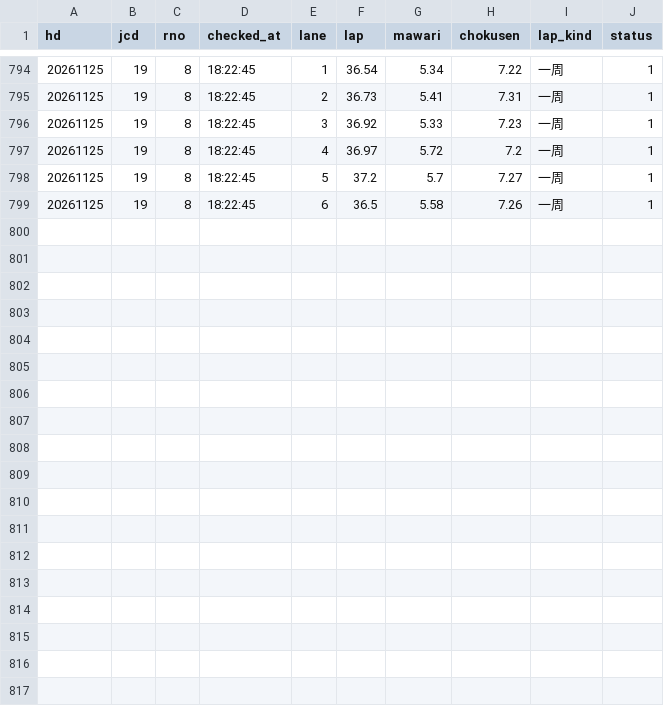
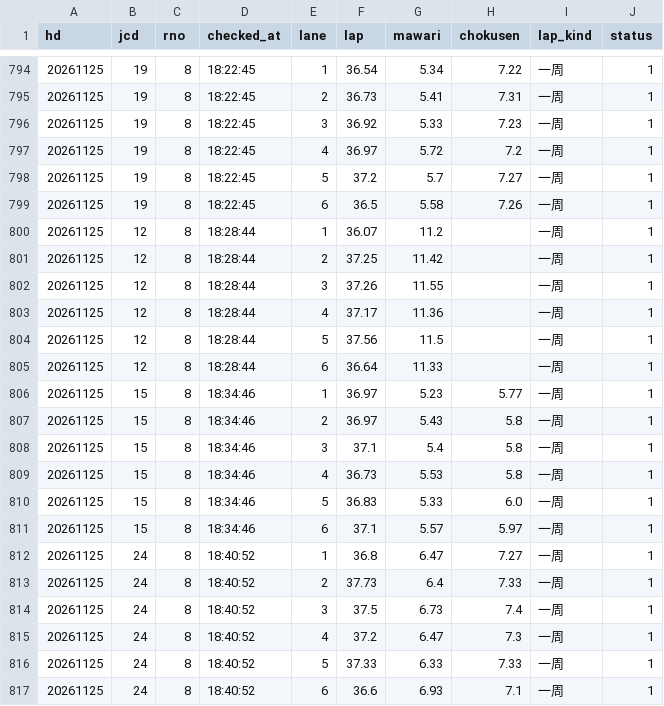
Before and after one commit to tatumibanno-arch/verbose-engine, a CSV file: data/live/log/20261125_s0_oriten.csv, drawn as a sheet; only a part is shown, gaps mark what is left out.

```diff
--- a/data/live/log/20261125_s0_oriten.csv
+++ b/data/live/log/20261125_s0_oriten.csv
@@ -799 +799,19 @@ hd,jcd,rno,checked_at,lane,lap,mawari,chokusen,lap_kind,status
 20261125,19,8,18:22:45,6,36.5,5.58,7.26,一周,1
+20261125,12,8,18:28:44,1,36.07,11.2,,一周,1
+20261125,12,8,18:28:44,2,37.25,11.42,,一周,1
+20261125,12,8,18:28:44,3,37.26,11.55,,一周,1
+20261125,12,8,18:28:44,4,37.17,11.36,,一周,1
+20261125,12,8,18:28:44,5,37.56,11.5,,一周,1
+20261125,12,8,18:28:44,6,36.64,11.33,,一周,1
+20261125,15,8,18:34:46,1,36.97,5.23,5.77,一周,1
+20261125,15,8,18:34:46,2,36.97,5.43,5.8,一周,1
+20261125,15,8,18:34:46,3,37.1,5.4,5.8,一周,1
+20261125,15,8,18:34:46,4,36.73,5.53,5.8,一周,1
+20261125,15,8,18:34:46,5,36.83,5.33,6.0,一周,1
+20261125,15,8,18:34:46,6,37.1,5.57,5.97,一周,1
+20261125,24,8,18:40:52,1,36.8,6.47,7.27,一周,1
+20261125,24,8,18:40:52,2,37.73,6.4,7.33,一周,1
+20261125,24,8,18:40:52,3,37.5,6.73,7.4,一周,1
+20261125,24,8,18:40:52,4,37.2,6.47,7.3,一周,1
+20261125,24,8,18:40:52,5,37.33,6.33,7.33,一周,1
+20261125,24,8,18:40:52,6,36.6,6.93,7.1,一周,1
```
Also changed, not shown: data/live/log/20261125_s0.csv, data/live/log/20261125_s0_2t.csv, 4 other files.
